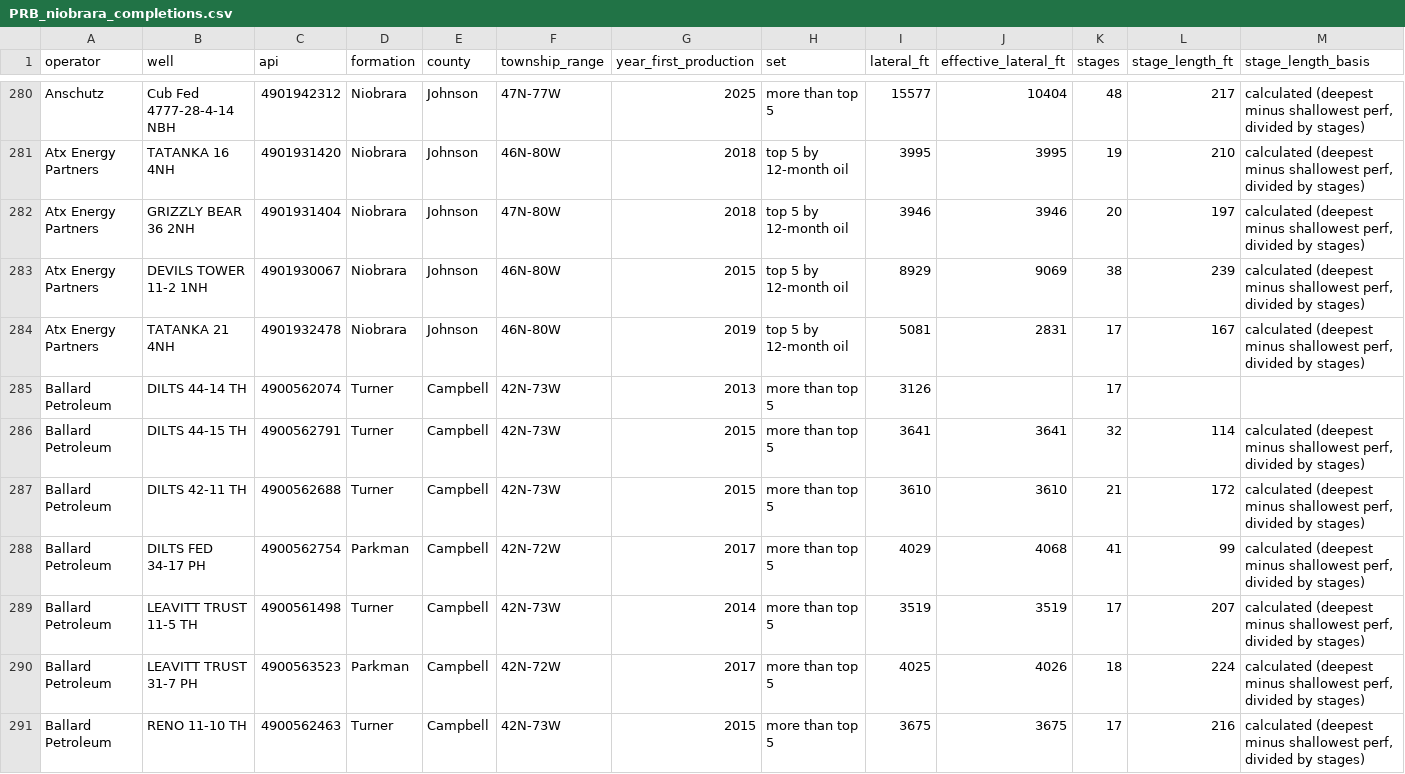
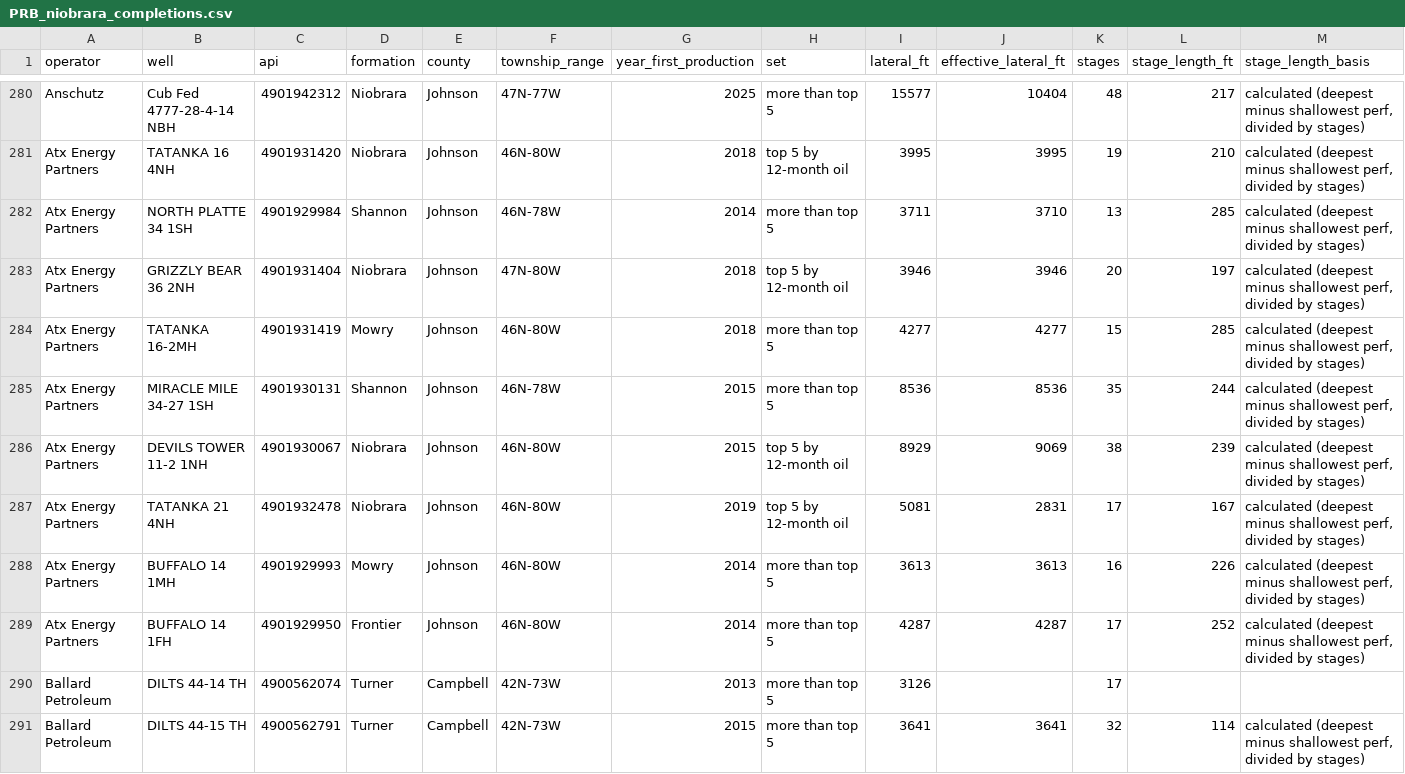
Before and after one commit to BackwardsHAT123/PRB, a CSV file: data/completions/PRB_niobrara_completions.csv, drawn as a sheet; only a part is shown, gaps mark what is left out; the shorter side is filled out with more unchanged rows; rows hold the shown columns only; the diff names each change by its address in the sheet, - before the commit and + after, or states it on an @@ line.

```diff
--- a/data/completions/PRB_niobrara_completions.csv
+++ b/data/completions/PRB_niobrara_completions.csv
+row 282: Atx Energy Partners | NORTH PLATTE 34 1SH | 4901929984 | Shannon | Johnson | 46N-78W | 2014 | more than top 5 | 3711 | 3710 | 13 | 285 | calculated (deepest minus shallowest perf, divided by stages)
+row 284: Atx Energy Partners | TATANKA 16-2MH | 4901931419 | Mowry | Johnson | 46N-80W | 2018 | more than top 5 | 4277 | 4277 | 15 | 285 | calculated (deepest minus shallowest perf, divided by stages)
+row 285: Atx Energy Partners | MIRACLE MILE 34-27 1SH | 4901930131 | Shannon | Johnson | 46N-78W | 2015 | more than top 5 | 8536 | 8536 | 35 | 244 | calculated (deepest minus shallowest perf, divided by stages)
+row 288: Atx Energy Partners | BUFFALO 14 1MH | 4901929993 | Mowry | Johnson | 46N-80W | 2014 | more than top 5 | 3613 | 3613 | 16 | 226 | calculated (deepest minus shallowest perf, divided by stages)
+row 289: Atx Energy Partners | BUFFALO 14 1FH | 4901929950 | Frontier | Johnson | 46N-80W | 2014 | more than top 5 | 4287 | 4287 | 17 | 252 | calculated (deepest minus shallowest perf, divided by stages)
```
Also changed, not shown: 1 other file.
